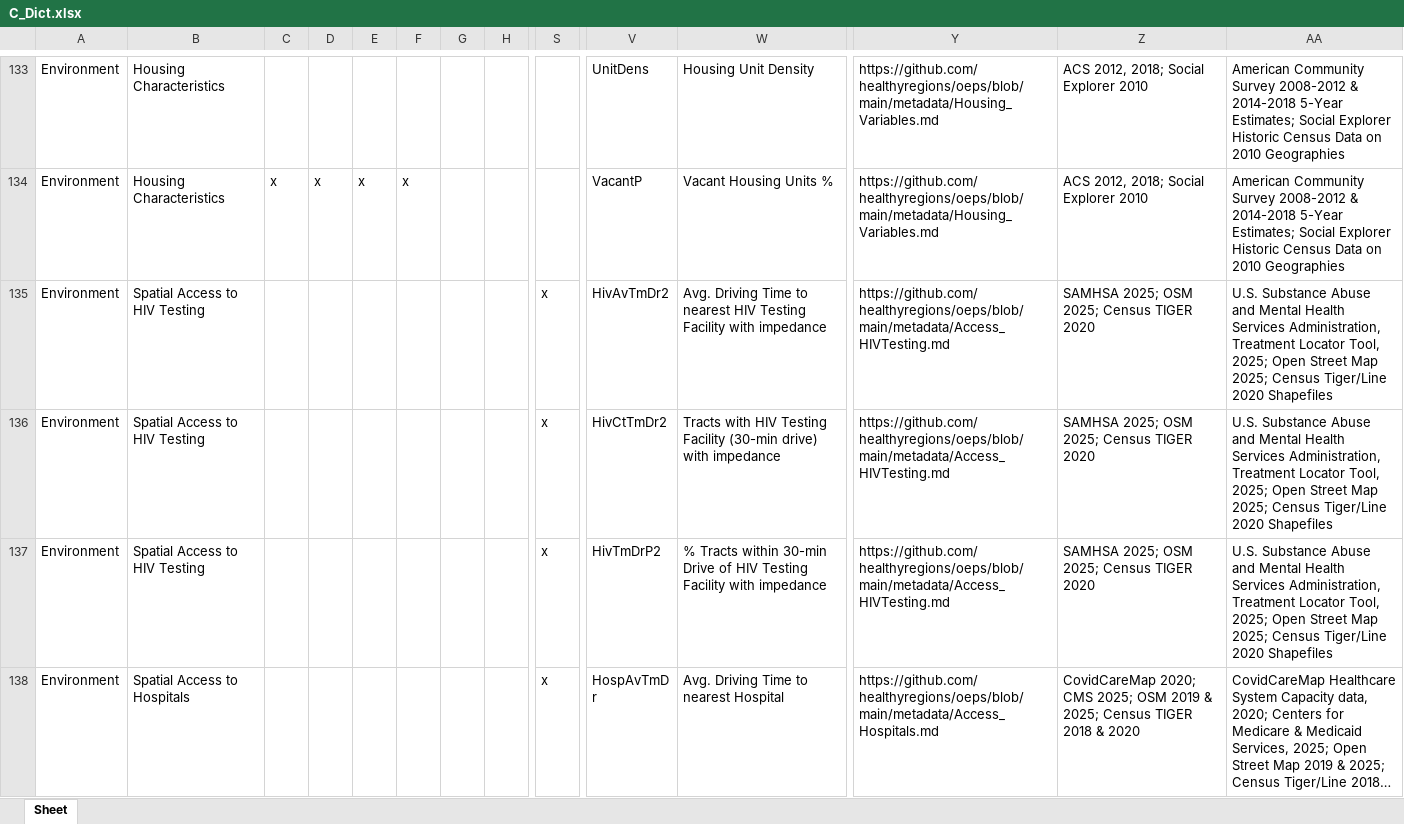
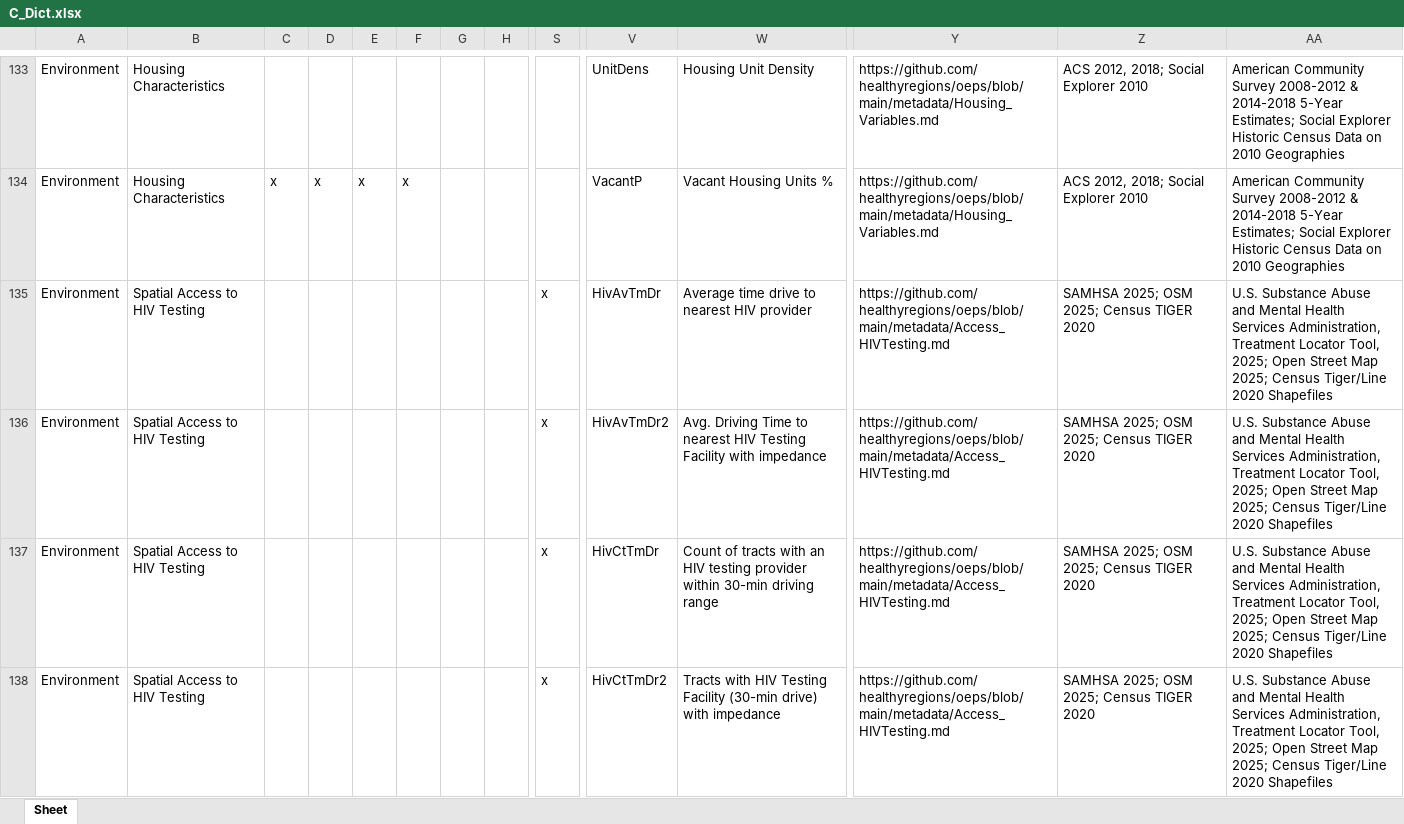
Before and after one commit to healthyregions/oeps, an Excel workbook: docs/src/reference/data-dictionaries/C_Dict.xlsx, sheet Sheet, drawn as a sheet; only a part is shown, gaps mark what is left out; the shorter side is filled out with more unchanged rows; long unchanged cells end in …; values as stored, in another font and other column widths than the file's, no borders; rows hold the shown columns only; the diff covers the shown part only; the diff names each change by its address in the sheet, - before the commit and + after, or states it on an @@ line.

```diff
--- a/docs/src/reference/data-dictionaries/C_Dict.xlsx (sheet Sheet)
+++ b/docs/src/reference/data-dictionaries/C_Dict.xlsx (sheet Sheet)
+row 135: Environment | Spatial Access to HIV Testing |  |  |  |  |  |  | x | HivAvTmDr | Average time drive to nearest HIV provider | https://github.com/healthyregions/oeps/blob/main/metadata/Access_HIVTesting.md | SAMHSA 2025; OSM 2025; Census TIGER 2020 | U.S. Substance Abuse and Mental Health Services Administration, Treatment Locator Tool, 2025; Open Street Map 2025; Census Tiger/Line 2020 Shapefiles
+row 137: Environment | Spatial Access to HIV Testing |  |  |  |  |  |  | x | HivCtTmDr | Count of tracts with an HIV testing provider within 30-min driving range | https://github.com/healthyregions/oeps/blob/main/metadata/Access_HIVTesting.md | SAMHSA 2025; OSM 2025; Census TIGER 2020 | U.S. Substance Abuse and Mental Health Services Administration, Treatment Locator Tool, 2025; Open Street Map 2025; Census Tiger/Line 2020 Shapefiles
```
Also changed, not shown: 1 added row and 3 removed rows elsewhere in this sheet, docs/src/reference/data-dictionaries/S_Dict.xlsx, docs/src/reference/data-dictionaries/T_Dict.xlsx, 12 other files.
